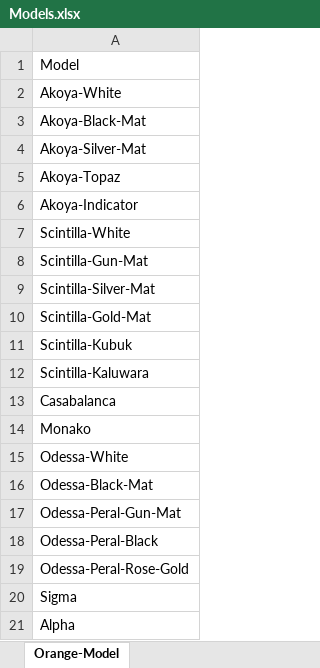
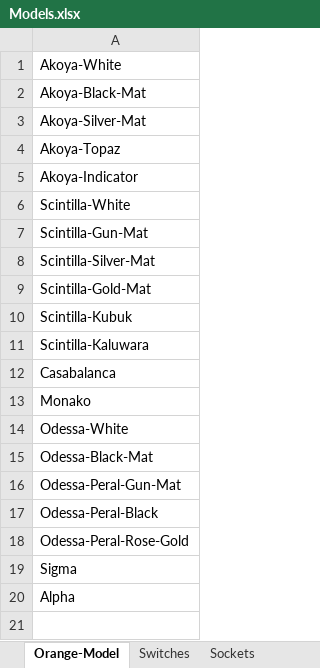
Before and after one commit to keerthimac/web_application, an Excel workbook: backend/data/eleData/Table data/Models.xlsx, sheet Orange-Model, drawn as a sheet; values as stored, in another font and other column widths than the file's, no borders; the diff names each change by its address in the sheet, - before the commit and + after, or states it on an @@ line.

```diff
--- a/backend/data/eleData/Table data/Models.xlsx (sheet Orange-Model)
+++ b/backend/data/eleData/Table data/Models.xlsx (sheet Orange-Model)
+sheet tab: Switches
+sheet tab: Sockets
-row 1: Model
```
Also changed, not shown: other sheet tabs.
